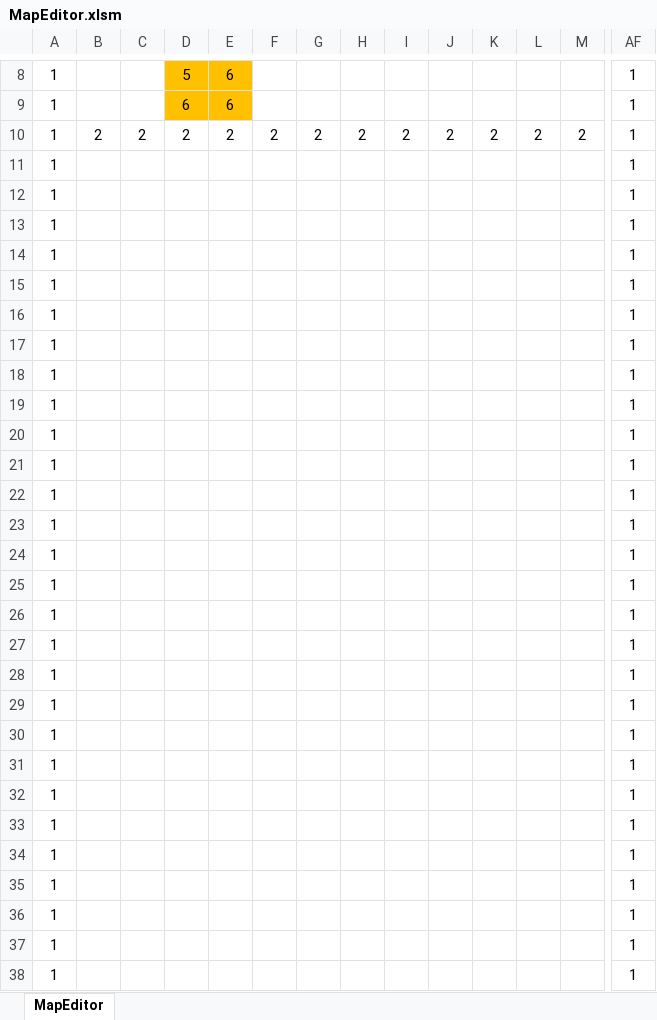
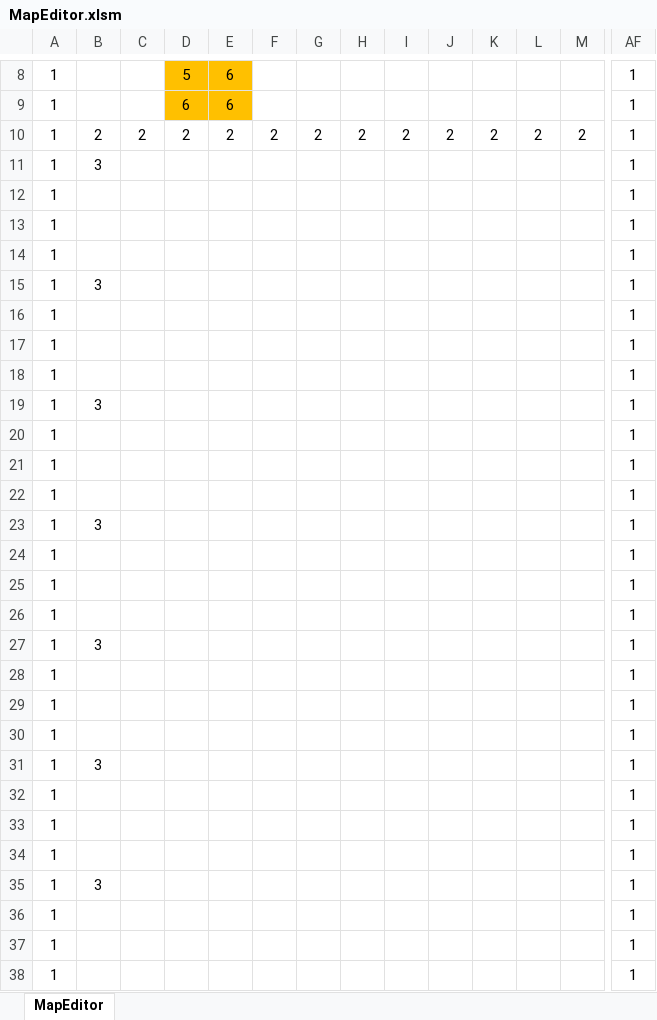
Before and after one commit to syo-ya/GameProductionPractice1, an Excel workbook: ゲーム制作課題「Breaking_UP」/Project/Resource/MapEditor.xlsm, sheet MapEditor, drawn as a sheet; only a part is shown, gaps mark what is left out; the shorter side is filled out with more unchanged rows; values as stored, in another font and other column widths than the file's, no borders; charts and pictures and conditional formats not drawn; rows hold the shown columns only; the diff covers the shown part only; the diff names each change by its address in the sheet, - before the commit and + after, or states it on an @@ line.

```diff
--- a/ゲーム制作課題「Breaking_UP」/Project/Resource/MapEditor.xlsm (sheet MapEditor)
+++ b/ゲーム制作課題「Breaking_UP」/Project/Resource/MapEditor.xlsm (sheet MapEditor)
+row 11: 1 | 3 |  |  |  |  |  |  |  |  |  |  |  | 1
+row 15: 1 | 3 |  |  |  |  |  |  |  |  |  |  |  | 1
+row 19: 1 | 3 |  |  |  |  |  |  |  |  |  |  |  | 1
+row 23: 1 | 3 |  |  |  |  |  |  |  |  |  |  |  | 1
+row 27: 1 | 3 |  |  |  |  |  |  |  |  |  |  |  | 1
+row 31: 1 | 3 |  |  |  |  |  |  |  |  |  |  |  | 1
+row 35: 1 | 3 |  |  |  |  |  |  |  |  |  |  |  | 1
```
Also changed, not shown: 17 added rows, 24 removed rows, 1 moved row and 53 edited cells elsewhere in this sheet, 2 other files.
